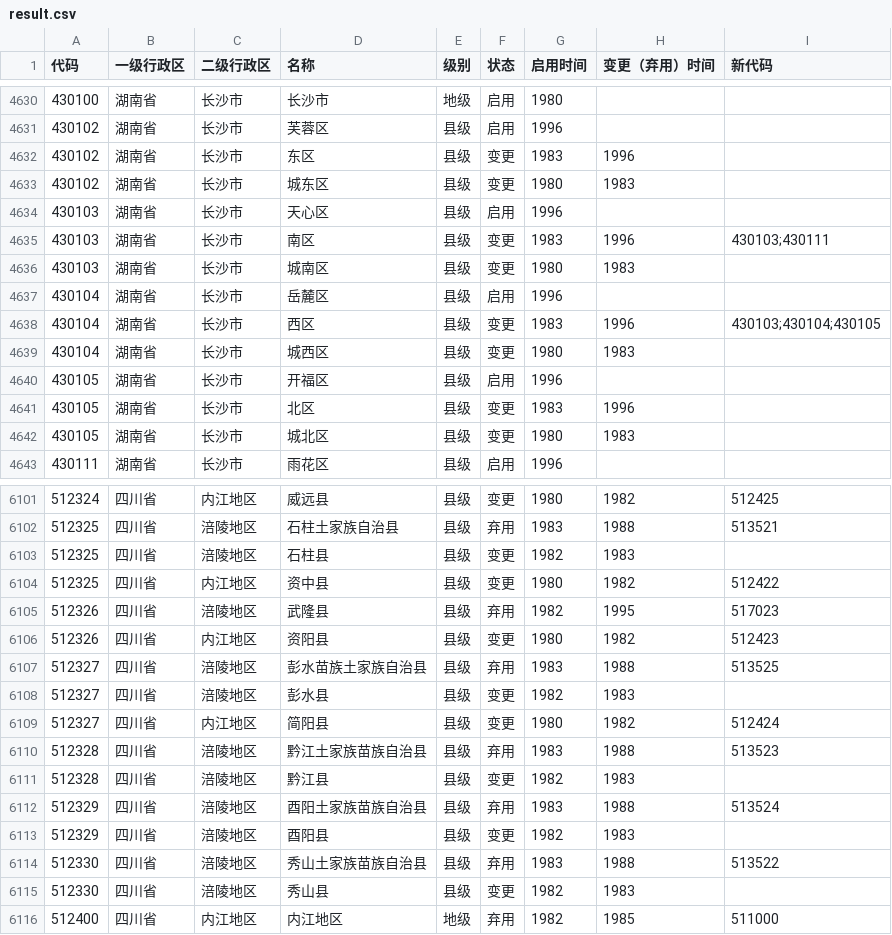
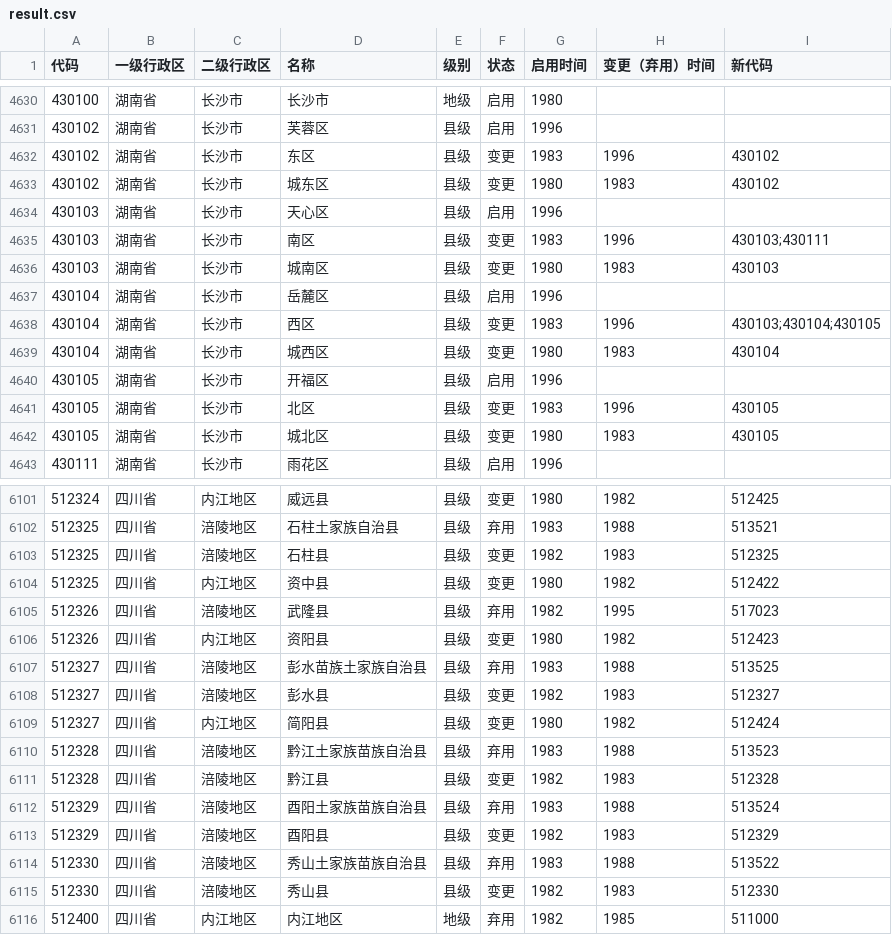
Before and after one commit to yescallop/areacodes, a CSV file: result.csv, drawn as a sheet; only a part is shown, gaps mark what is left out; the diff covers the shown part only.

```diff
--- a/result.csv
+++ b/result.csv
@@ -4631,13 +4631,13 @@
 430102,湖南省,长沙市,芙蓉区,县级,启用,1996,,
-430102,湖南省,长沙市,东区,县级,变更,1983,1996,
-430102,湖南省,长沙市,城东区,县级,变更,1980,1983,
+430102,湖南省,长沙市,东区,县级,变更,1983,1996,430102
+430102,湖南省,长沙市,城东区,县级,变更,1980,1983,430102
 430103,湖南省,长沙市,天心区,县级,启用,1996,,
 430103,湖南省,长沙市,南区,县级,变更,1983,1996,430103;430111
-430103,湖南省,长沙市,城南区,县级,变更,1980,1983,
+430103,湖南省,长沙市,城南区,县级,变更,1980,1983,430103
 430104,湖南省,长沙市,岳麓区,县级,启用,1996,,
 430104,湖南省,长沙市,西区,县级,变更,1983,1996,430103;430104;430105
-430104,湖南省,长沙市,城西区,县级,变更,1980,1983,
+430104,湖南省,长沙市,城西区,县级,变更,1980,1983,430104
 430105,湖南省,长沙市,开福区,县级,启用,1996,,
-430105,湖南省,长沙市,北区,县级,变更,1983,1996,
-430105,湖南省,长沙市,城北区,县级,变更,1980,1983,
+430105,湖南省,长沙市,北区,县级,变更,1983,1996,430105
+430105,湖南省,长沙市,城北区,县级,变更,1980,1983,430105
 430111,湖南省,长沙市,雨花区,县级,启用,1996,,
@@ -6102,3 +6102,3 @@
 512325,四川省,涪陵地区,石柱土家族自治县,县级,弃用,1983,1988,513521
-512325,四川省,涪陵地区,石柱县,县级,变更,1982,1983,
+512325,四川省,涪陵地区,石柱县,县级,变更,1982,1983,512325
 512325,四川省,内江地区,资中县,县级,变更,1980,1982,512422
@@ -6107,10 +6107,10 @@
 512327,四川省,涪陵地区,彭水苗族土家族自治县,县级,弃用,1983,1988,513525
-512327,四川省,涪陵地区,彭水县,县级,变更,1982,1983,
+512327,四川省,涪陵地区,彭水县,县级,变更,1982,1983,512327
 512327,四川省,内江地区,简阳县,县级,变更,1980,1982,512424
 512328,四川省,涪陵地区,黔江土家族苗族自治县,县级,弃用,1983,1988,513523
-512328,四川省,涪陵地区,黔江县,县级,变更,1982,1983,
+512328,四川省,涪陵地区,黔江县,县级,变更,1982,1983,512328
 512329,四川省,涪陵地区,酉阳土家族苗族自治县,县级,弃用,1983,1988,513524
-512329,四川省,涪陵地区,酉阳县,县级,变更,1982,1983,
+512329,四川省,涪陵地区,酉阳县,县级,变更,1982,1983,512329
 512330,四川省,涪陵地区,秀山土家族苗族自治县,县级,弃用,1983,1988,513522
-512330,四川省,涪陵地区,秀山县,县级,变更,1982,1983,
+512330,四川省,涪陵地区,秀山县,县级,变更,1982,1983,512330
 512400,四川省,内江地区,内江地区,地级,弃用,1982,1985,511000
```
Also changed, not shown: 179 edited cells elsewhere in this file, 2 other files.
